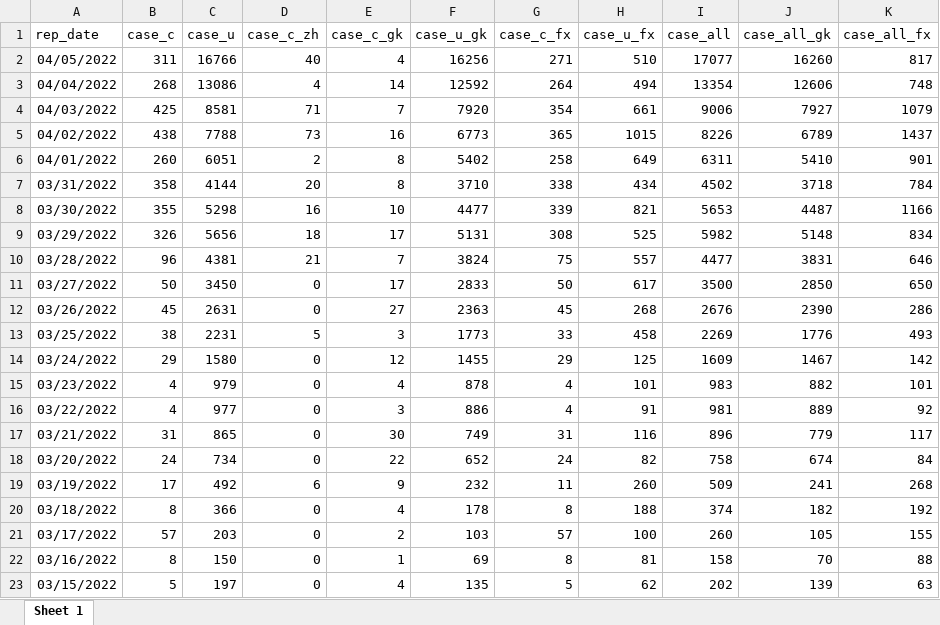
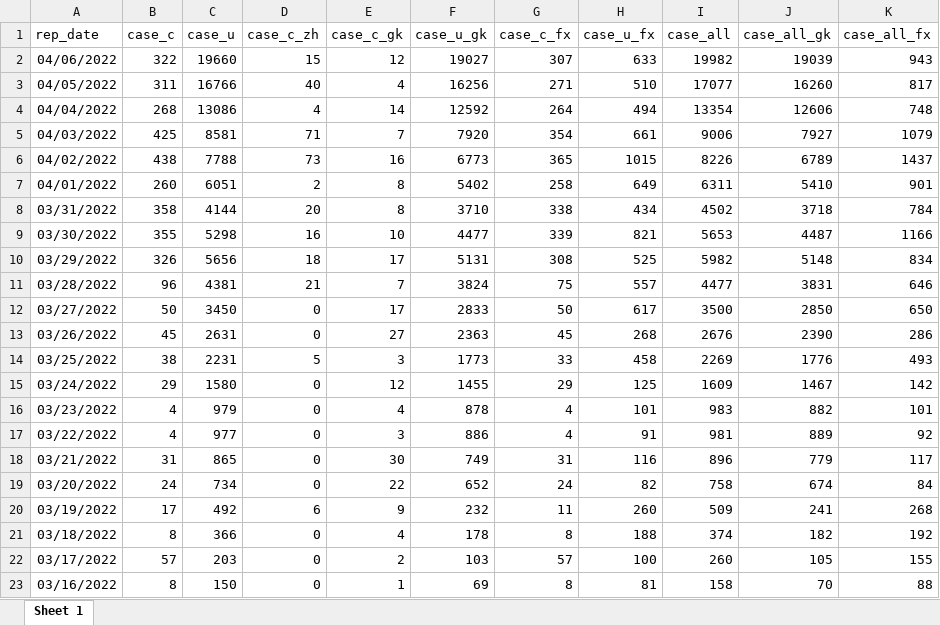
Before and after one commit to luofeicq/luofeiblog, an Excel workbook: content/post/2022-03-24-covidsh/data/case_fenlei.xlsx, sheet Sheet 1, drawn as a sheet; values as stored, in another font and other column widths than the file's, no borders; removed rows and columns are numbered as before the commit, all else as after; the diff names each change by its address in the sheet, - before the commit and + after, or states it on an @@ line.

```diff
--- a/content/post/2022-03-24-covidsh/data/case_fenlei.xlsx (sheet Sheet 1)
+++ b/content/post/2022-03-24-covidsh/data/case_fenlei.xlsx (sheet Sheet 1)
+row 2: 04/06/2022 | 322 | 19660 | 15 | 12 | 19027 | 307 | 633 | 19982 | 19039 | 943
-row 23: 03/15/2022 | 5 | 197 | 0 | 4 | 135 | 5 | 62 | 202 | 139 | 63
```
Also changed, not shown: content/post/2022-03-24-covidsh/data/shcovid.xlsx, 4 other files.
